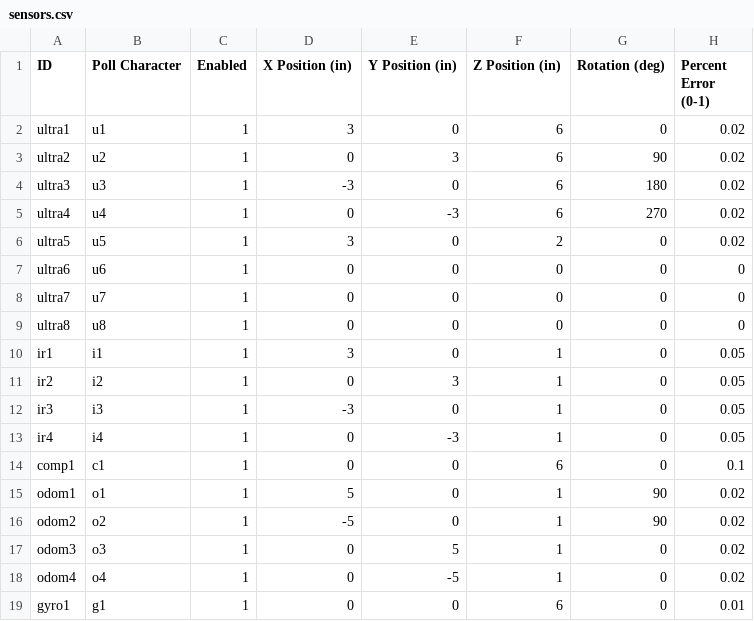
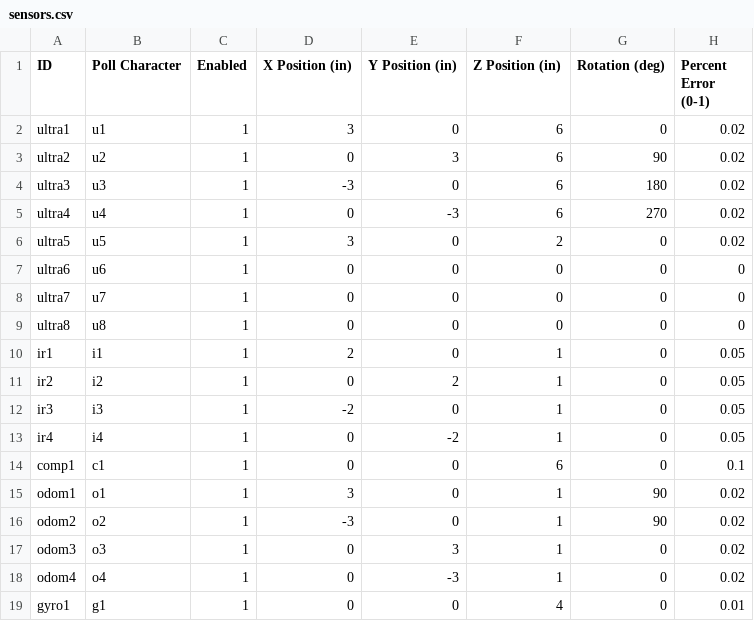
Before and after one commit to ian612/SimMeR, a CSV file: config/sensors.csv, drawn as a sheet.

```diff
--- a/config/sensors.csv
+++ b/config/sensors.csv
@@ -9,11 +9,11 @@ ultra7,u7,1,0,0,0,0,0
 ultra8,u8,1,0,0,0,0,0
-ir1,i1,1,3,0,1,0,0.05
-ir2,i2,1,0,3,1,0,0.05
-ir3,i3,1,-3,0,1,0,0.05
-ir4,i4,1,0,-3,1,0,0.05
+ir1,i1,1,2,0,1,0,0.05
+ir2,i2,1,0,2,1,0,0.05
+ir3,i3,1,-2,0,1,0,0.05
+ir4,i4,1,0,-2,1,0,0.05
 comp1,c1,1,0,0,6,0,0.1
-odom1,o1,1,5,0,1,90,0.02
-odom2,o2,1,-5,0,1,90,0.02
-odom3,o3,1,0,5,1,0,0.02
-odom4,o4,1,0,-5,1,0,0.02
-gyro1,g1,1,0,0,6,0,0.01
+odom1,o1,1,3,0,1,90,0.02
+odom2,o2,1,-3,0,1,90,0.02
+odom3,o3,1,0,3,1,0,0.02
+odom4,o4,1,0,-3,1,0,0.02
+gyro1,g1,1,0,0,4,0,0.01
```
Also changed, not shown: config/drive.csv, 35 other files.
